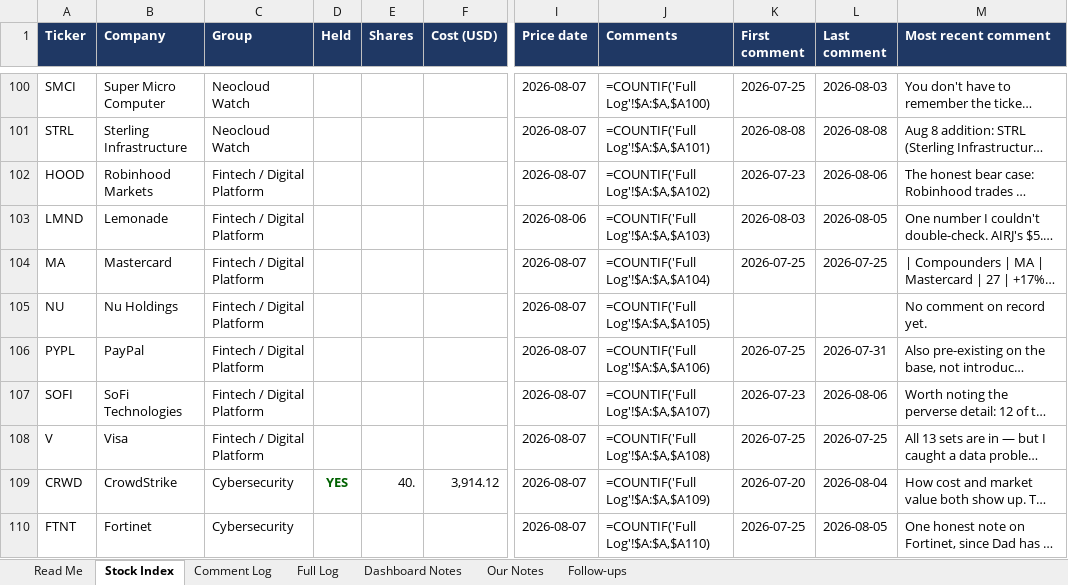
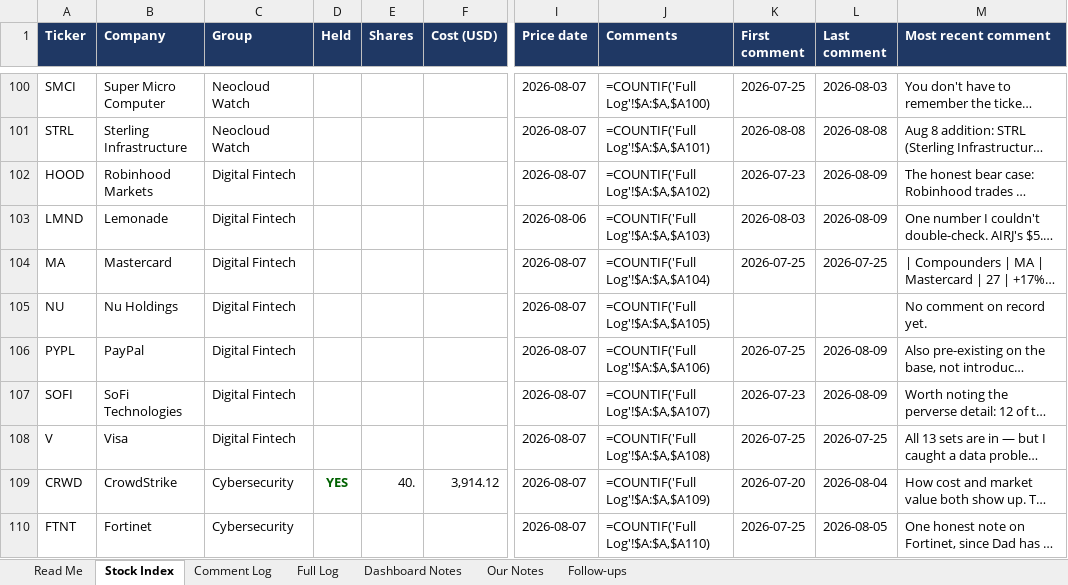
Before and after one commit to sakulratpradit/p4-trrsg5, an Excel workbook: Pillar4_Stock_Notes.xlsx, sheet Stock Index, drawn as a sheet; only a part is shown, gaps mark what is left out; long unchanged cells end in …; values as stored, in another font and other column widths than the file's, no borders; formulas without a stored value are shown as written; the diff names each change by its address in the sheet, - before the commit and + after, or states it on an @@ line.

```diff
--- a/Pillar4_Stock_Notes.xlsx (sheet Stock Index)
+++ b/Pillar4_Stock_Notes.xlsx (sheet Stock Index)
-C102:C108 (Group): Fintech / Digital Platform
+C102:C108 (Group): Digital Fintech
-L102 (Last comment): 2026-08-06
+L102 (Last comment): 2026-08-09
-L103 (Last comment): 2026-08-05
+L103 (Last comment): 2026-08-09
-L106 (Last comment): 2026-07-31
+L106 (Last comment): 2026-08-09
-L107 (Last comment): 2026-08-06
+L107 (Last comment): 2026-08-09
```
Also changed, not shown: sheet Full Log, sheet Comment Log, sheet Dashboard Notes, 3 other files.
